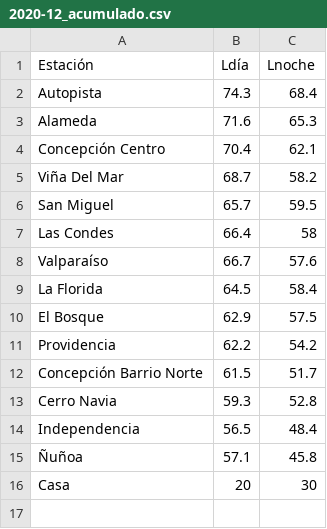
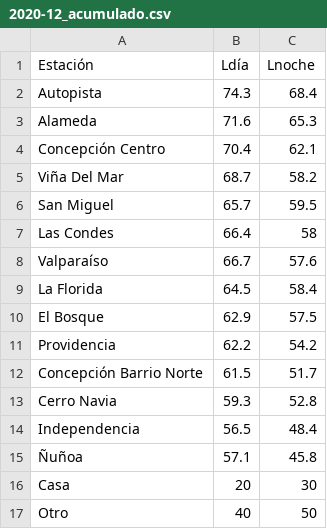
Before and after one commit to ppriede/DATA_Viz, a CSV file: 2020-12_acumulado.csv, drawn as a sheet; the diff names each change by its address in the sheet, - before the commit and + after, or states it on an @@ line.

Commit message:
prueba linea adicional

```diff
--- a/2020-12_acumulado.csv
+++ b/2020-12_acumulado.csv
+row 17: Otro | 40 | 50
```
